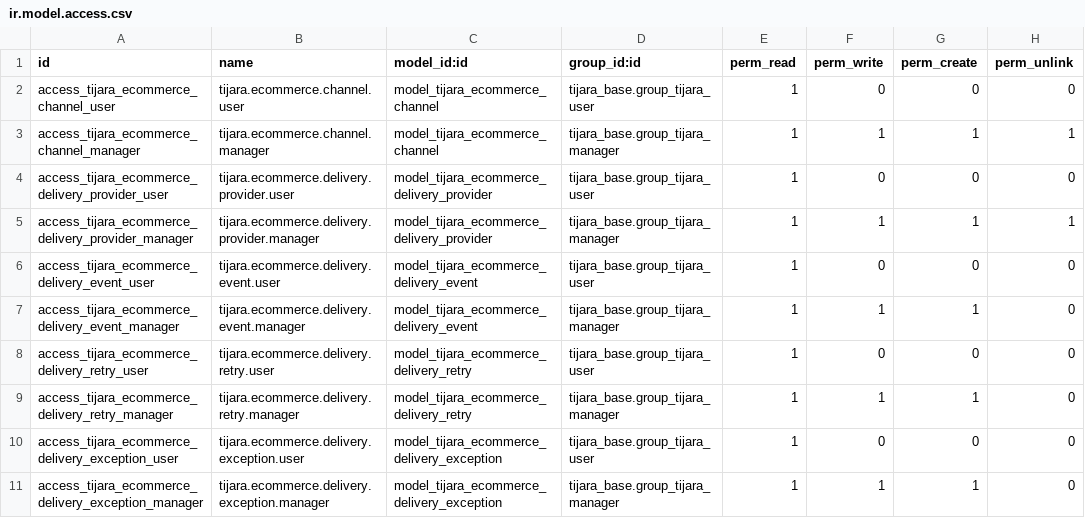
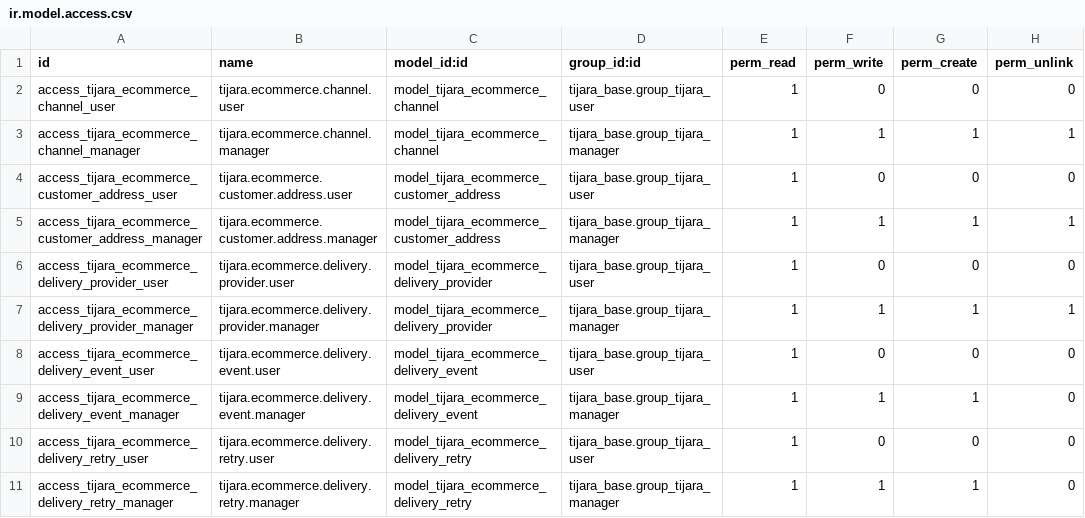
Before and after one commit to adeelarshad414/tijara-suite, a CSV file: addons/tijara_ecommerce/security/ir.model.access.csv, drawn as a sheet; only a part is shown; the shorter side is filled out with more unchanged rows.

```diff
--- a/addons/tijara_ecommerce/security/ir.model.access.csv
+++ b/addons/tijara_ecommerce/security/ir.model.access.csv
@@ -3,2 +3,4 @@ access_tijara_ecommerce_channel_user,tijara.ecommerce.channel.user,model_tijara_
 access_tijara_ecommerce_channel_manager,tijara.ecommerce.channel.manager,model_tijara_ecommerce_channel,tijara_base.group_tijara_manager,1,1,1,1
+access_tijara_ecommerce_customer_address_user,tijara.ecommerce.customer.address.user,model_tijara_ecommerce_customer_address,tijara_base.group_tijara_user,1,0,0,0
+access_tijara_ecommerce_customer_address_manager,tijara.ecommerce.customer.address.manager,model_tijara_ecommerce_customer_address,tijara_base.group_tijara_manager,1,1,1,1
 access_tijara_ecommerce_delivery_provider_user,tijara.ecommerce.delivery.provider.user,model_tijara_ecommerce_delivery_provider,tijara_base.group_tijara_user,1,0,0,0
```
Also changed, not shown: docs/TEST_CREDENTIALS.csv, 28 other files.
